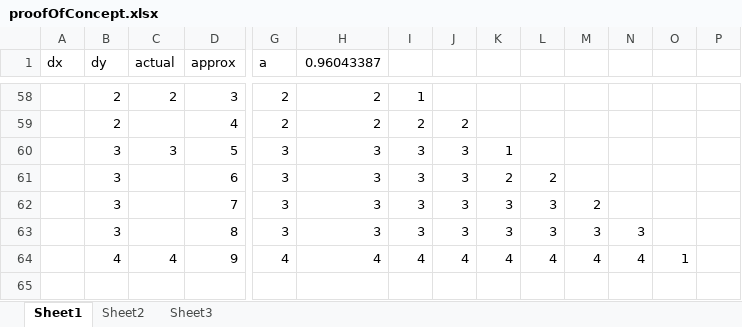
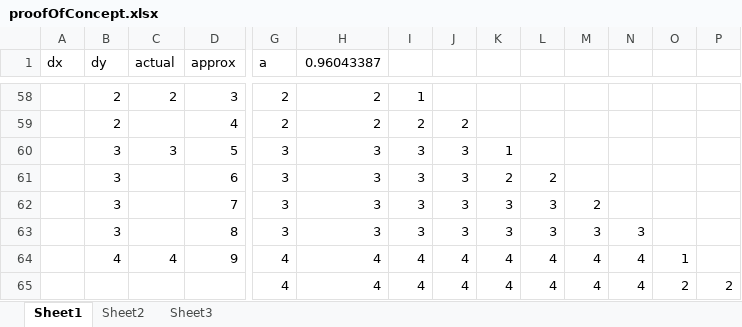
Before and after one commit to JamieRobertOwen/Masters, an Excel workbook: proofOfConcept.xlsx, sheet Sheet1, drawn as a sheet; only a part is shown, gaps mark what is left out; values as stored, in another font and other column widths than the file's, no borders; rows hold the shown columns only; the diff names each change by its address in the sheet, - before the commit and + after, or states it on an @@ line.

```diff
--- a/proofOfConcept.xlsx (sheet Sheet1)
+++ b/proofOfConcept.xlsx (sheet Sheet1)
+row 65:  |  |  |  | 4 | 4 | 4 | 4 | 4 | 4 | 4 | 4 | 2 | 2
```
Also changed, not shown: 3 other files.
